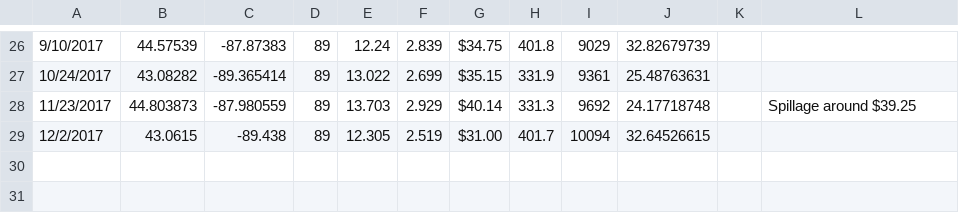
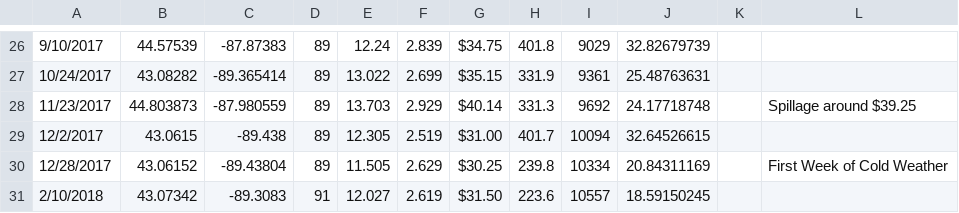
Before and after one commit to bleege/Fuel, a CSV file: Fuel/2016-VW-Jetta-Fuel-Tracking.csv, drawn as a sheet; only a part is shown, gaps mark what is left out.

Commit message:
Updating stop data

```diff
--- a/Fuel/2016-VW-Jetta-Fuel-Tracking.csv
+++ b/Fuel/2016-VW-Jetta-Fuel-Tracking.csv
@@ -29 +29,3 @@
 12/2/2017,43.0615,-89.438,89,12.305,2.519,$31.00,401.7,10094,32.64526615,,
+12/28/2017,43.06152,-89.43804,89,11.505,2.629,$30.25,239.8,10334,20.84311169,,First Week of Cold Weather
+2/10/2018,43.07342,-89.3083,91,12.027,2.619,$31.50,223.6,10557,18.59150245,,
```
